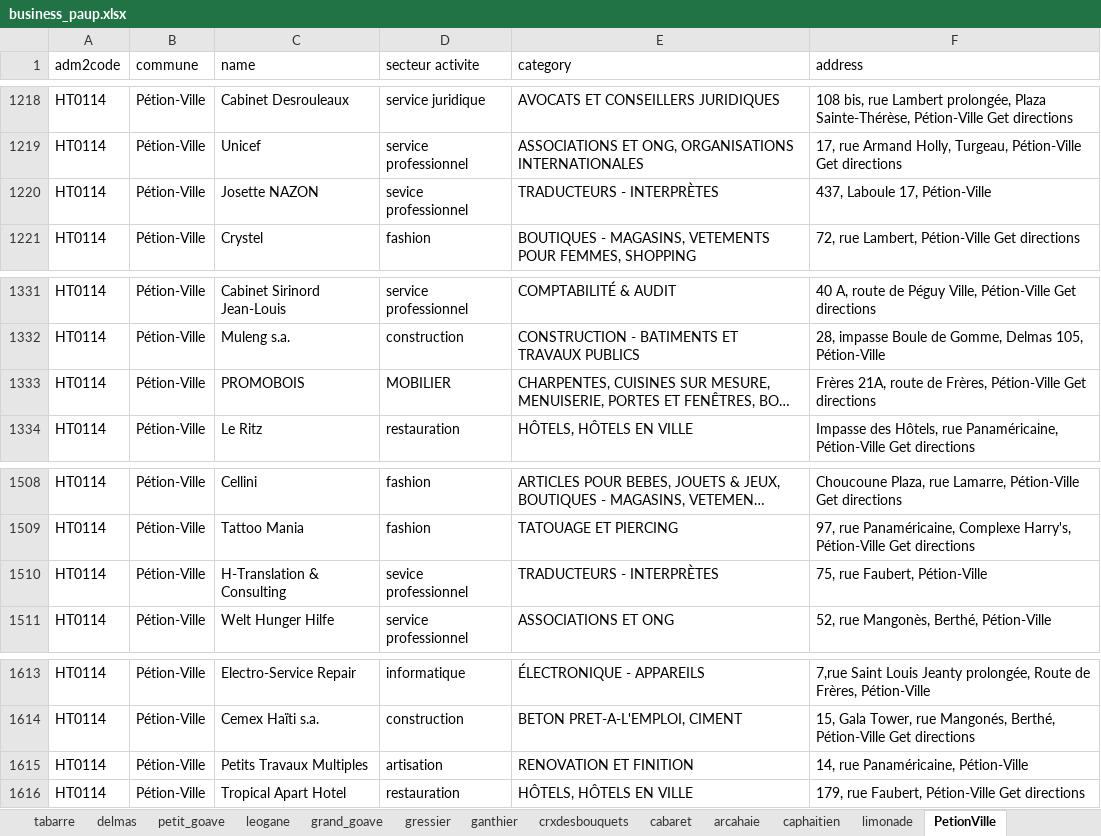
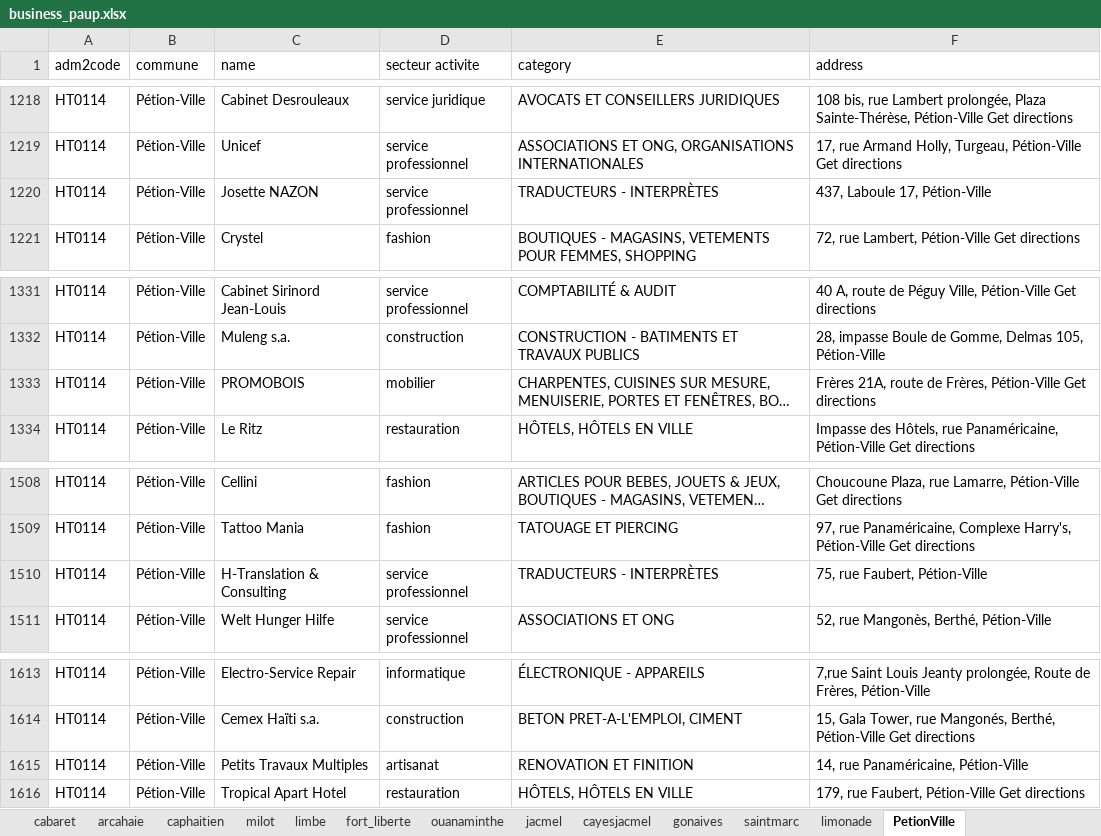
Before and after one commit to Ldave01/Best_Place_For_Business, an Excel workbook: business_paup.xlsx, sheet PetionVille, drawn as a sheet; only a part is shown, gaps mark what is left out; long unchanged cells end in …; values as stored, in another font and other column widths than the file's, no borders; table styles not drawn; the diff covers the shown part only; the diff names each change by its address in the sheet, - before the commit and + after, or states it on an @@ line.

```diff
--- a/business_paup.xlsx (sheet PetionVille)
+++ b/business_paup.xlsx (sheet PetionVille)
+sheet tab: milot
+sheet tab: limbe
+sheet tab: fort_liberte
+sheet tab: ouanaminthe
+sheet tab: jacmel
+sheet tab: cayesjacmel
+sheet tab: gonaives
+sheet tab: saintmarc
-D1220 (secteur activite): sevice professionnel
+D1220 (secteur activite): service professionnel
-D1333 (secteur activite): MOBILIER
+D1333 (secteur activite): mobilier
-D1510 (secteur activite): sevice professionnel
+D1510 (secteur activite): service professionnel
-D1615 (secteur activite): artisation
+D1615 (secteur activite): artisanat
```
Also changed, not shown: 10 edited cells elsewhere in this sheet, sheet caphaitien, 1 other file.
